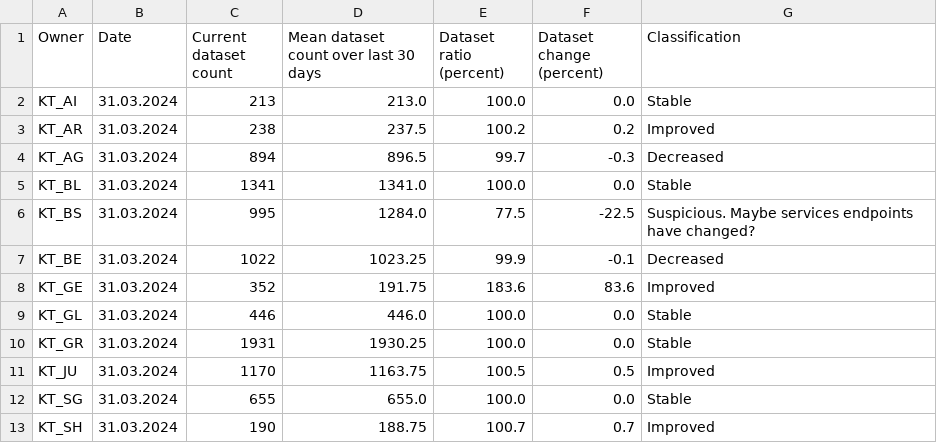
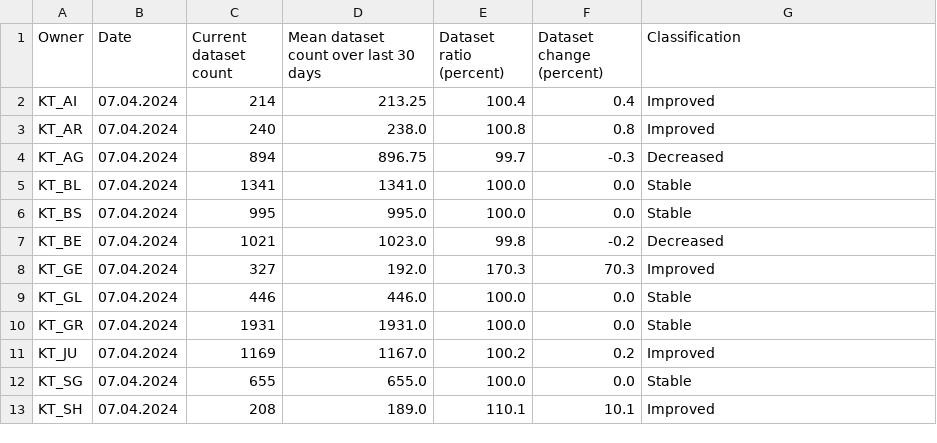
Before and after one commit to davidoesch/geoservice_harvester_poc, a CSV file: data/geoservices_changestats_CH.csv, drawn as a sheet; only a part is shown; the diff covers the shown part only.

Commit message:
Calculate change statistics

```diff
--- a/data/geoservices_changestats_CH.csv
+++ b/data/geoservices_changestats_CH.csv
@@ -1,13 +1,13 @@
 Owner,Date,Current dataset count,Mean dataset count over last 30 days,Dataset ratio (percent),Dataset change (percent),Classification
-KT_AI,31.03.2024,213,213.0,100.0,0.0,Stable
-KT_AR,31.03.2024,238,237.5,100.2,0.2,Improved
-KT_AG,31.03.2024,894,896.5,99.7,-0.3,Decreased
-KT_BL,31.03.2024,1341,1341.0,100.0,0.0,Stable
-KT_BS,31.03.2024,995,1284.0,77.5,-22.5,Suspicious. Maybe services endpoints have changed?
-KT_BE,31.03.2024,1022,1023.25,99.9,-0.1,Decreased
-KT_GE,31.03.2024,352,191.75,183.6,83.6,Improved
-KT_GL,31.03.2024,446,446.0,100.0,0.0,Stable
-KT_GR,31.03.2024,1931,1930.25,100.0,0.0,Stable
-KT_JU,31.03.2024,1170,1163.75,100.5,0.5,Improved
-KT_SG,31.03.2024,655,655.0,100.0,0.0,Stable
-KT_SH,31.03.2024,190,188.75,100.7,0.7,Improved
+KT_AI,07.04.2024,214,213.25,100.4,0.4,Improved
+KT_AR,07.04.2024,240,238.0,100.8,0.8,Improved
+KT_AG,07.04.2024,894,896.75,99.7,-0.3,Decreased
+KT_BL,07.04.2024,1341,1341.0,100.0,0.0,Stable
+KT_BS,07.04.2024,995,995.0,100.0,0.0,Stable
+KT_BE,07.04.2024,1021,1023.0,99.8,-0.2,Decreased
+KT_GE,07.04.2024,327,192.0,170.3,70.3,Improved
+KT_GL,07.04.2024,446,446.0,100.0,0.0,Stable
+KT_GR,07.04.2024,1931,1931.0,100.0,0.0,Stable
+KT_JU,07.04.2024,1169,1167.0,100.2,0.2,Improved
+KT_SG,07.04.2024,655,655.0,100.0,0.0,Stable
+KT_SH,07.04.2024,208,189.0,110.1,10.1,Improved
```
Also changed, not shown: 48 edited cells elsewhere in this file.
